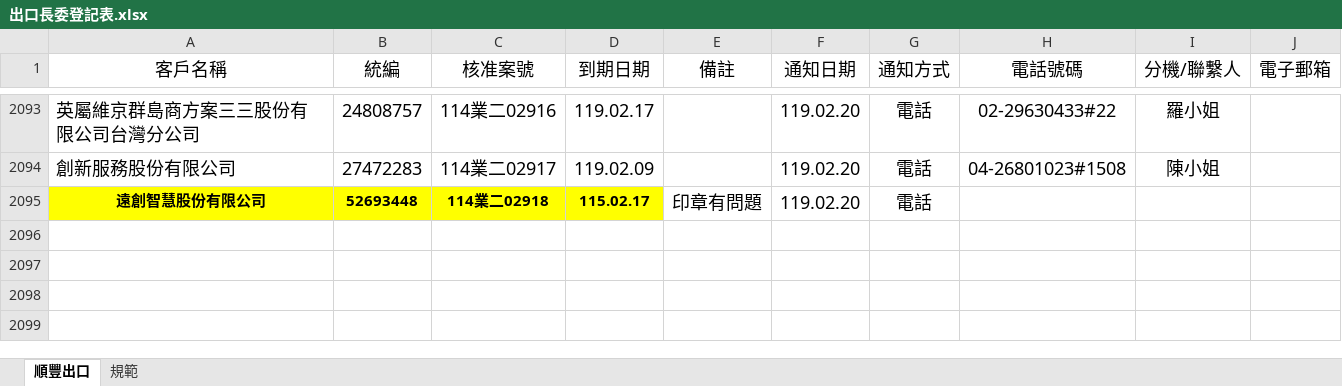
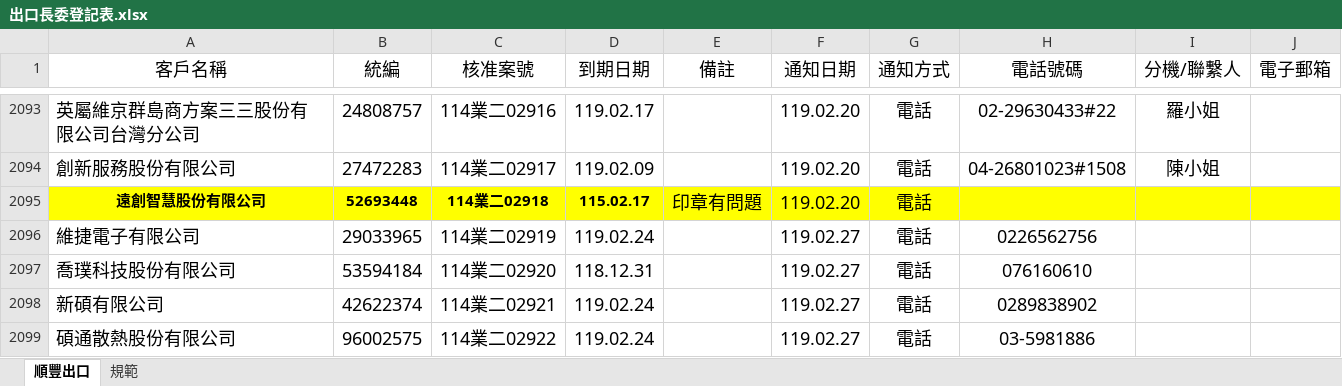
Before and after one commit to liyijung/Export-declaration, an Excel workbook: 出口長委登記表.xlsx, sheet 順豐出口, drawn as a sheet; only a part is shown, gaps mark what is left out; values as stored, in another font and other column widths than the file's, no borders; conditional formats not drawn; the diff names each change by its address in the sheet, - before the commit and + after, or states it on an @@ line.

Commit message:
Add files via upload

```diff
--- a/出口長委登記表.xlsx (sheet 順豐出口)
+++ b/出口長委登記表.xlsx (sheet 順豐出口)
-E2095:J2095 fill: none
+E2095:J2095 fill: #FFFF00
+row 2096: 維捷電子有限公司 | 29033965 | 114業二02919 | 119.02.24 |  | 119.02.27 | 電話 | 0226562756
+row 2097: 喬璞科技股份有限公司 | 53594184 | 114業二02920 | 118.12.31 |  | 119.02.27 | 電話 | 076160610
+row 2098: 新碩有限公司 | 42622374 | 114業二02921 | 119.02.24 |  | 119.02.27 | 電話 | 0289838902
+row 2099: 碩通散熱股份有限公司 | 96002575 | 114業二02922 | 119.02.24 |  | 119.02.27 | 電話 | 03-5981886
```
